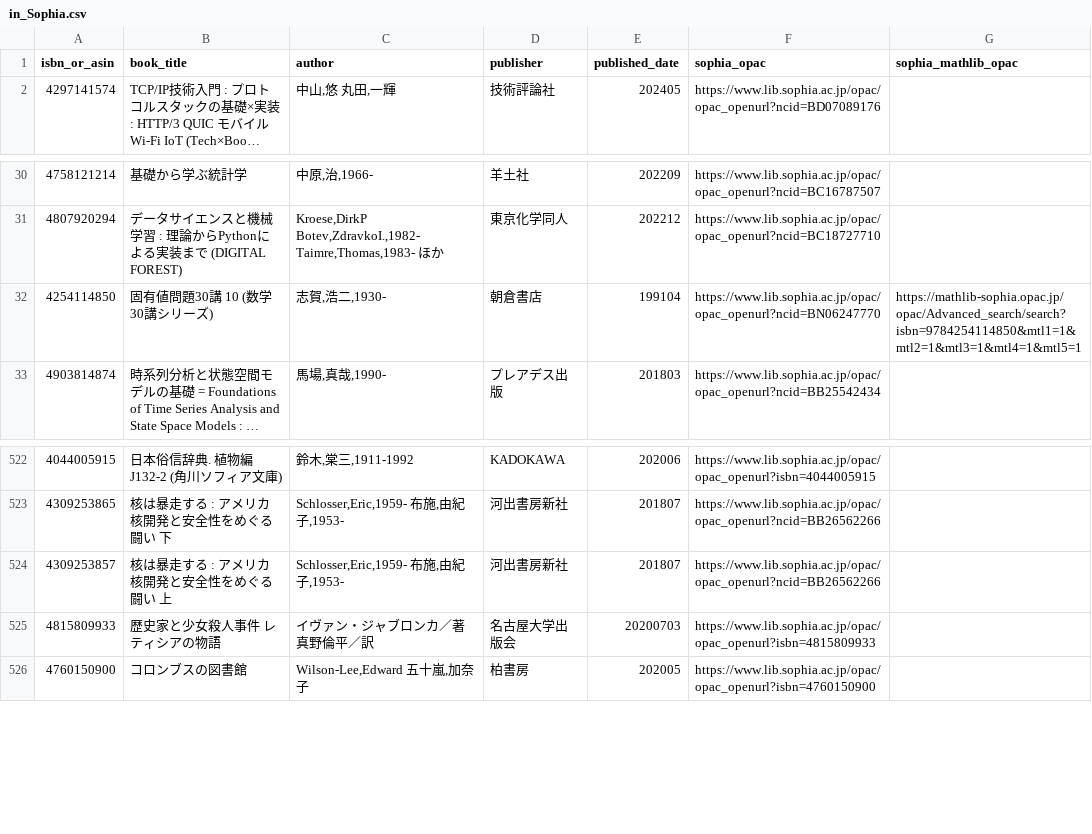
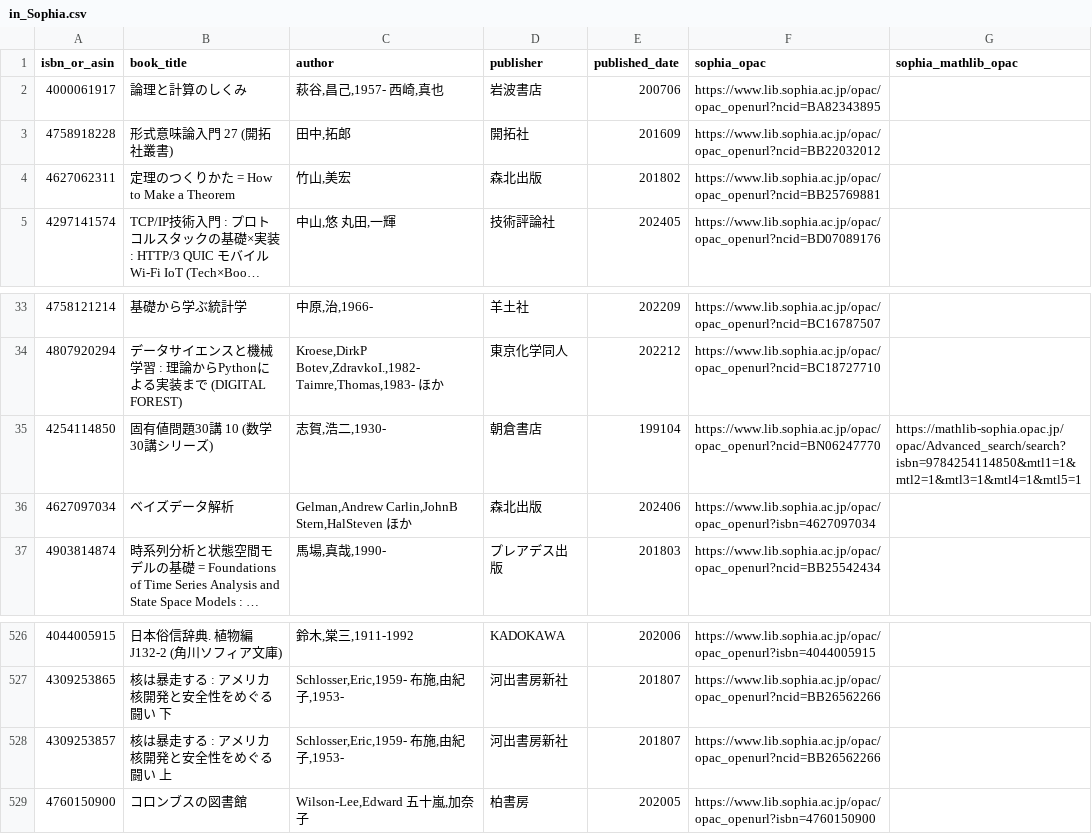
Before and after one commit to stepney141/favs, a CSV file: bookmeter_wish/csv/in_Sophia.csv, drawn as a sheet; only a part is shown, gaps mark what is left out; long unchanged cells end in …; removed rows and columns are numbered as before the commit, all else as after; the diff names each change by its address in the sheet, - before the commit and + after, or states it on an @@ line.

```diff
--- a/bookmeter_wish/csv/in_Sophia.csv
+++ b/bookmeter_wish/csv/in_Sophia.csv
+row 2: 4000061917 | 論理と計算のしくみ | 萩谷,昌己,1957- 西崎,真也 | 岩波書店 | 200706 | https://www.lib.sophia.ac.jp/opac/opac_openurl?ncid=BA82343895
+row 3: 4758918228 | 形式意味論入門 27 (開拓社叢書) | 田中,拓郎 | 開拓社 | 201609 | https://www.lib.sophia.ac.jp/opac/opac_openurl?ncid=BB22032012
+row 4: 4627062311 | 定理のつくりかた = How to Make a Theorem | 竹山,美宏 | 森北出版 | 201802 | https://www.lib.sophia.ac.jp/opac/opac_openurl?ncid=BB25769881
+row 36: 4627097034 | ベイズデータ解析 | Gelman,Andrew Carlin,JohnB Stern,HalSteven ほか | 森北出版 | 202406 | https://www.lib.sophia.ac.jp/opac/opac_openurl?isbn=4627097034
-row 525: 4815809933 | 歴史家と少女殺人事件 レティシアの物語 | イヴァン・ジャブロンカ／著 真野倫平／訳 | 名古屋大学出版会 | 20200703 | https://www.lib.sophia.ac.jp/opac/opac_openurl?isbn=4815809933
```
Also changed, not shown: bookmeter_wish/csv/bookmeter_wish_books.csv, bookmeter_wish/csv/not_in_Sophia.csv, 11 other files.
